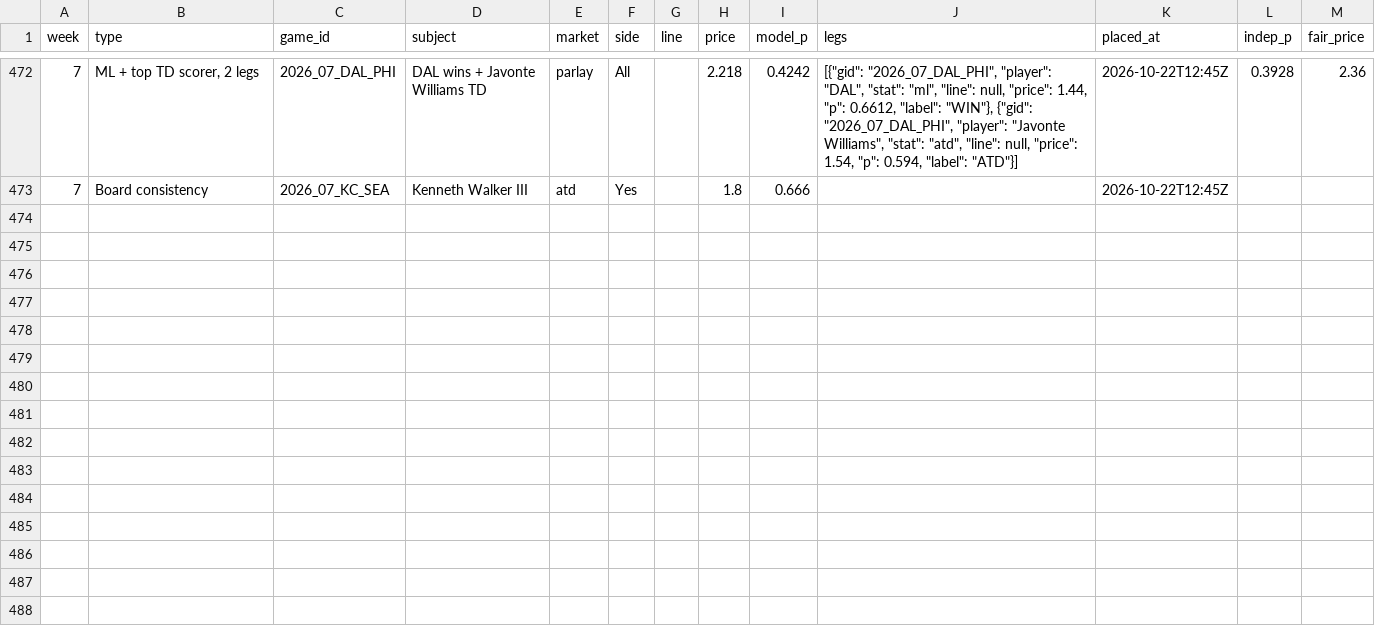
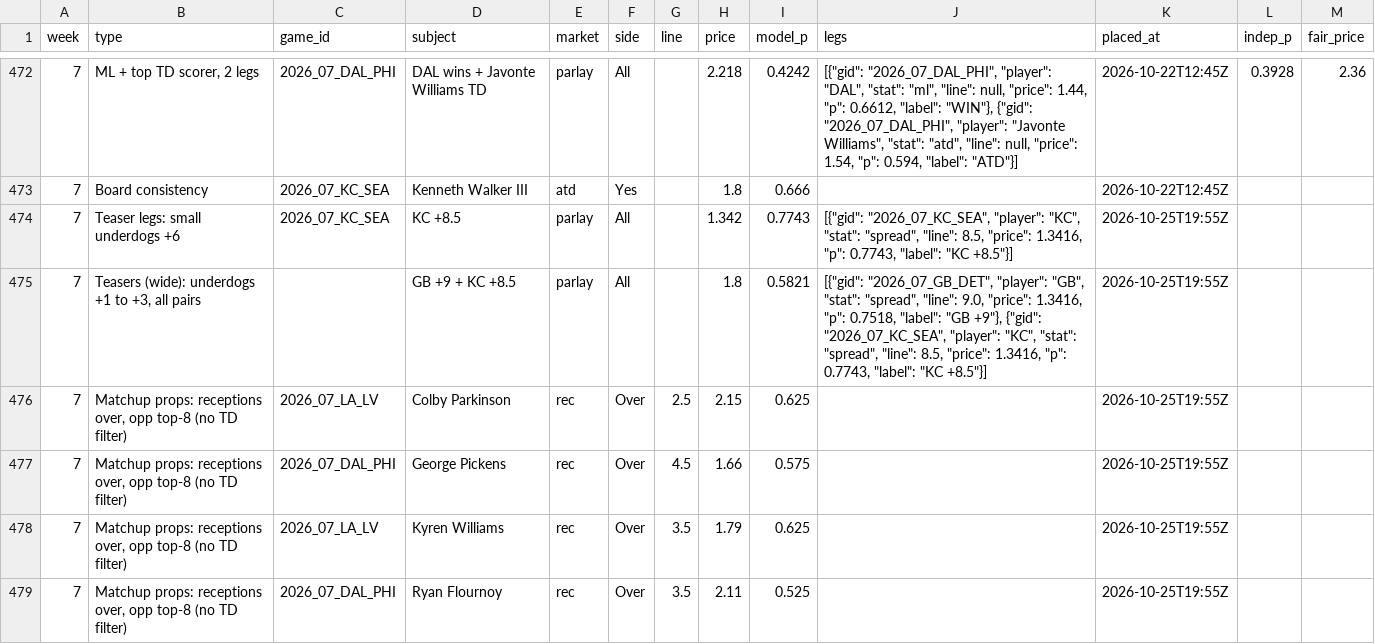
Before and after one commit to paintthedog/nfl-insights, a CSV file: pipeline/paper_wk7.csv, drawn as a sheet; only a part is shown, gaps mark what is left out; the diff covers the shown part only; the diff names each change by its address in the sheet, - before the commit and + after, or states it on an @@ line.

```diff
--- a/pipeline/paper_wk7.csv
+++ b/pipeline/paper_wk7.csv
+row 474: 7 | Teaser legs: small underdogs +6 | 2026_07_KC_SEA | KC +8.5 | parlay | All |  | 1.342 | 0.7743 | [{"gid": "2026_07_KC_SEA", "player": "KC", "stat": "spread", "line": 8.5, "price": 1.3416, "p": 0.7743, "label": "KC +8.5"}] | 2026-10-25T19:55Z
+row 475: 7 | Teasers (wide): underdogs +1 to +3, all pairs |  | GB +9 + KC +8.5 | parlay | All |  | 1.8 | 0.5821 | [{"gid": "2026_07_GB_DET", "player": "GB", "stat": "spread", "line": 9.0, "price": 1.3416, "p": 0.7518, "label": "GB +9"}, {"gid": "2026_07_KC_SEA", "player": "KC", "stat": "spread", "line": 8.5, "price": 1.3416, "p": 0.7743, "label": "KC +8.5"}] | 2026-10-25T19:55Z
+row 476: 7 | Matchup props: receptions over, opp top-8 (no TD filter) | 2026_07_LA_LV | Colby Parkinson | rec | Over | 2.5 | 2.15 | 0.625 |  | 2026-10-25T19:55Z
+row 477: 7 | Matchup props: receptions over, opp top-8 (no TD filter) | 2026_07_DAL_PHI | George Pickens | rec | Over | 4.5 | 1.66 | 0.575 |  | 2026-10-25T19:55Z
+row 478: 7 | Matchup props: receptions over, opp top-8 (no TD filter) | 2026_07_LA_LV | Kyren Williams | rec | Over | 3.5 | 1.79 | 0.625 |  | 2026-10-25T19:55Z
+row 479: 7 | Matchup props: receptions over, opp top-8 (no TD filter) | 2026_07_DAL_PHI | Ryan Flournoy | rec | Over | 3.5 | 2.11 | 0.525 |  | 2026-10-25T19:55Z
```
Also changed, not shown: 6 added rows elsewhere in this file, 9 other files.
